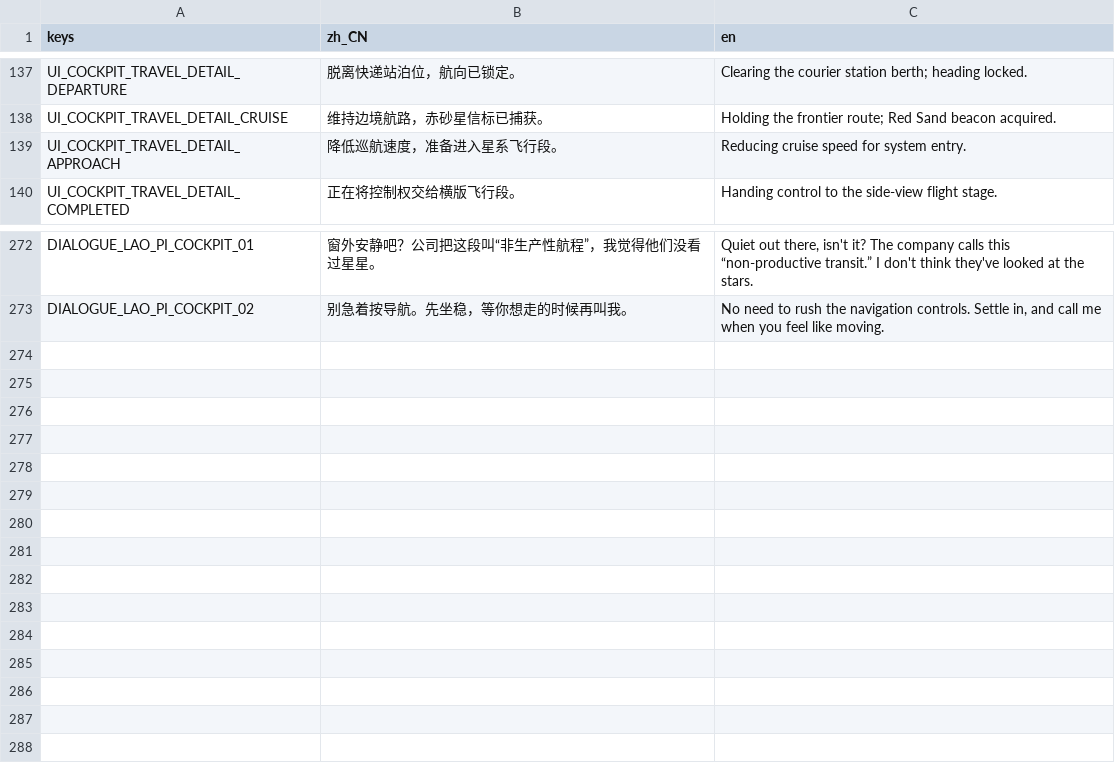
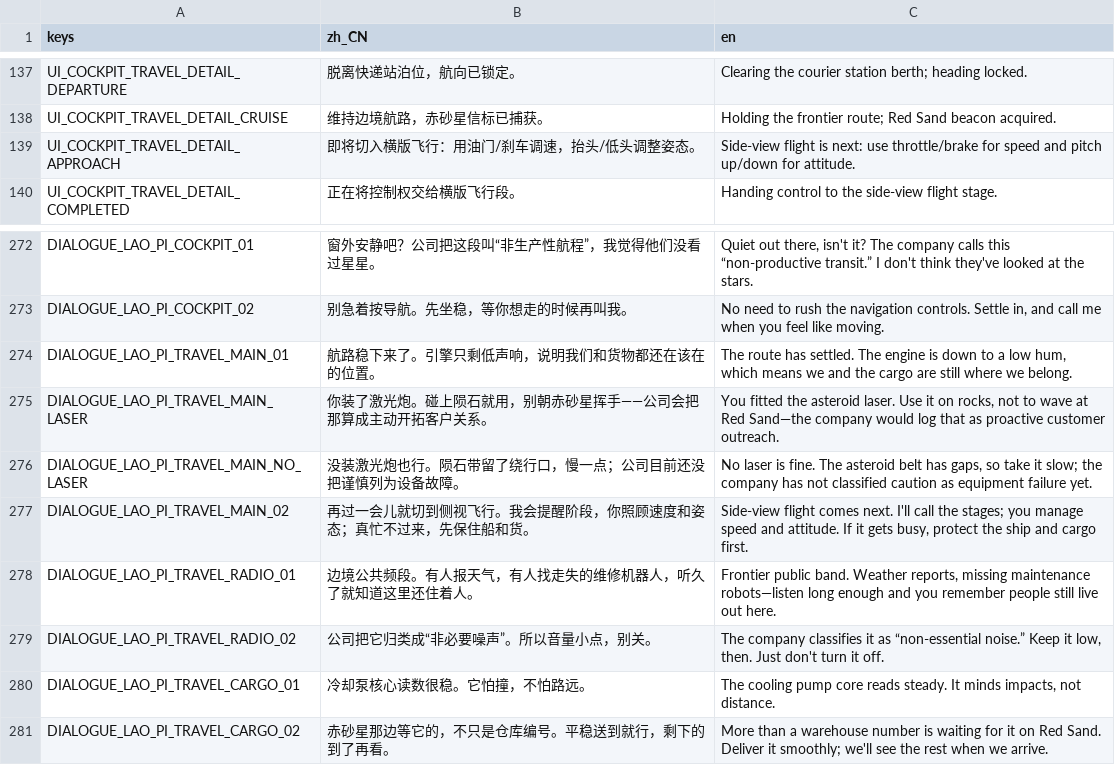
Before and after one commit to yza167-jp/universe_deliver_2d, a CSV file: data/localization/game_text.csv, drawn as a sheet; only a part is shown, gaps mark what is left out.

Commit message:
让赤砂星航程保有老皮的陪伴与选择反馈
Constraint: 仅完成 T-022，保留首次旅程不可跳过、前窗被动展示及 FLIGHT 交接
Rejected: 全局叙事队列或不可跳过长过场 | 超出任务范围且与 T-023 的安全跳过边界冲突
Confidence: high
Scope-risk: moderate
Directive: T-022 人工验收前不要领取 T-030；保留对话暂停航程与安全恢复语义
Tested: Godot 4.7.1 check_project；28 个测试套件；驾驶舱旅行、驾驶舱、对话 UI 烟雾测试；git diff --check
Not-tested: 老皮语气、对话插入时机和实际航程节奏仍待人工试玩

```diff
--- a/data/localization/game_text.csv
+++ b/data/localization/game_text.csv
@@ -138,3 +138,3 @@ UI_COCKPIT_TRAVEL_DETAIL_DEPARTURE,"脱离快递站泊位，航向已锁定。",
 UI_COCKPIT_TRAVEL_DETAIL_CRUISE,"维持边境航路，赤砂星信标已捕获。","Holding the frontier route; Red Sand beacon acquired."
-UI_COCKPIT_TRAVEL_DETAIL_APPROACH,"降低巡航速度，准备进入星系飞行段。","Reducing cruise speed for system entry."
+UI_COCKPIT_TRAVEL_DETAIL_APPROACH,"即将切入横版飞行：用油门/刹车调速，抬头/低头调整姿态。","Side-view flight is next: use throttle/brake for speed and pitch up/down for attitude."
 UI_COCKPIT_TRAVEL_DETAIL_COMPLETED,"正在将控制权交给横版飞行段。","Handing control to the side-view flight stage."
@@ -273 +273,9 @@ DIALOGUE_LAO_PI_COCKPIT_01,"窗外安静吧？公司把这段叫“非生产性
 DIALOGUE_LAO_PI_COCKPIT_02,"别急着按导航。先坐稳，等你想走的时候再叫我。","No need to rush the navigation controls. Settle in, and call me when you feel like moving."
+DIALOGUE_LAO_PI_TRAVEL_MAIN_01,"航路稳下来了。引擎只剩低声响，说明我们和货物都还在该在的位置。","The route has settled. The engine is down to a low hum, which means we and the cargo are still where we belong."
+DIALOGUE_LAO_PI_TRAVEL_MAIN_LASER,"你装了激光炮。碰上陨石就用，别朝赤砂星挥手——公司会把那算成主动开拓客户关系。","You fitted the asteroid laser. Use it on rocks, not to wave at Red Sand—the company would log that as proactive customer outreach."
+DIALOGUE_LAO_PI_TRAVEL_MAIN_NO_LASER,"没装激光炮也行。陨石带留了绕行口，慢一点；公司目前还没把谨慎列为设备故障。","No laser is fine. The asteroid belt has gaps, so take it slow; the company has not classified caution as equipment failure yet."
+DIALOGUE_LAO_PI_TRAVEL_MAIN_02,"再过一会儿就切到侧视飞行。我会提醒阶段，你照顾速度和姿态；真忙不过来，先保住船和货。","Side-view flight comes next. I'll call the stages; you manage speed and attitude. If it gets busy, protect the ship and cargo first."
+DIALOGUE_LAO_PI_TRAVEL_RADIO_01,"边境公共频段。有人报天气，有人找走失的维修机器人，听久了就知道这里还住着人。","Frontier public band. Weather reports, missing maintenance robots—listen long enough and you remember people still live out here."
+DIALOGUE_LAO_PI_TRAVEL_RADIO_02,"公司把它归类成“非必要噪声”。所以音量小点，别关。","The company classifies it as “non-essential noise.” Keep it low, then. Just don't turn it off."
+DIALOGUE_LAO_PI_TRAVEL_CARGO_01,"冷却泵核心读数很稳。它怕撞，不怕路远。","The cooling pump core reads steady. It minds impacts, not distance."
+DIALOGUE_LAO_PI_TRAVEL_CARGO_02,"赤砂星那边等它的，不只是仓库编号。平稳送到就行，剩下的到了再看。","More than a warehouse number is waiting for it on Red Sand. Deliver it smoothly; we'll see the rest when we arrive."
```
Also changed, not shown: 16 other files.
